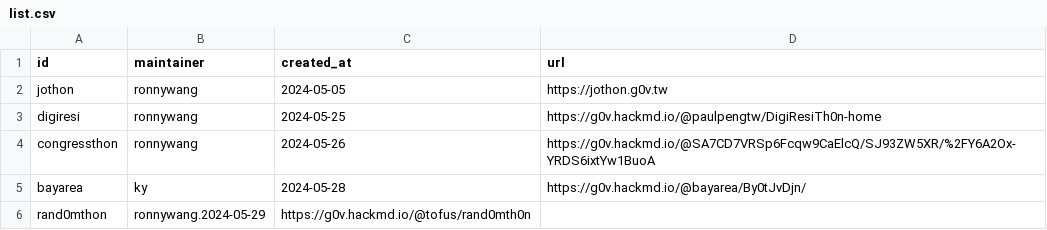
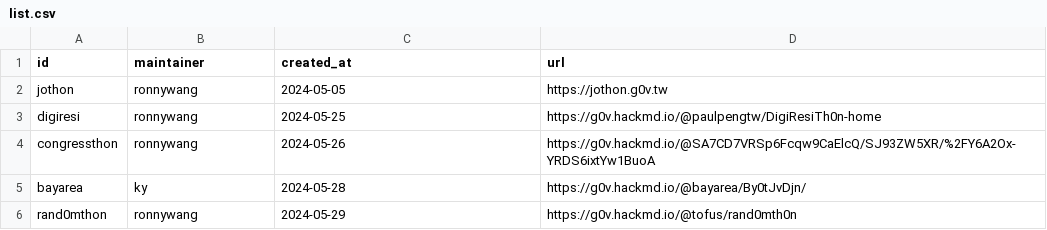
Before and after one commit to g0v/s.g0v.tw, a CSV file: list.csv, drawn as a sheet.

Commit message:
Update list.csv

```diff
--- a/list.csv
+++ b/list.csv
@@ -5,2 +5,2 @@ congressthon,ronnywang,2024-05-26,https://g0v.hackmd.io/@SA7CD7VRSp6Fcqw9CaElcQ/
 bayarea,ky,2024-05-28,https://g0v.hackmd.io/@bayarea/By0tJvDjn/
-rand0mthon,ronnywang.2024-05-29,https://g0v.hackmd.io/@tofus/rand0mth0n
+rand0mthon,ronnywang,2024-05-29,https://g0v.hackmd.io/@tofus/rand0mth0n
```
